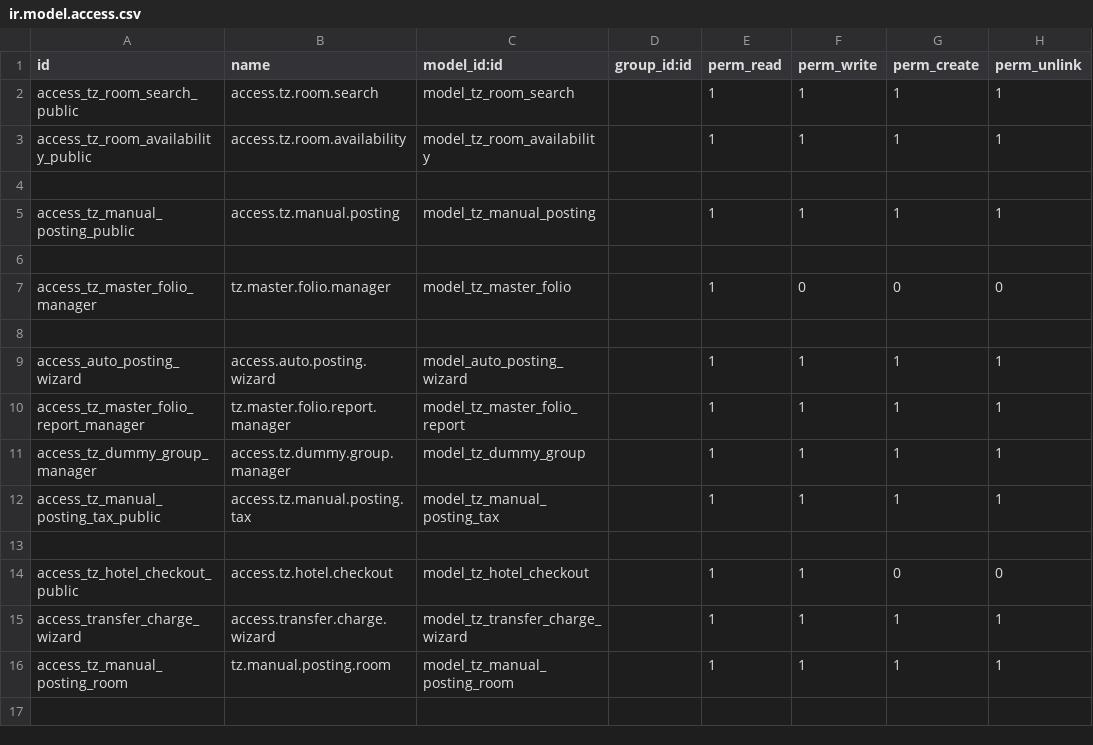
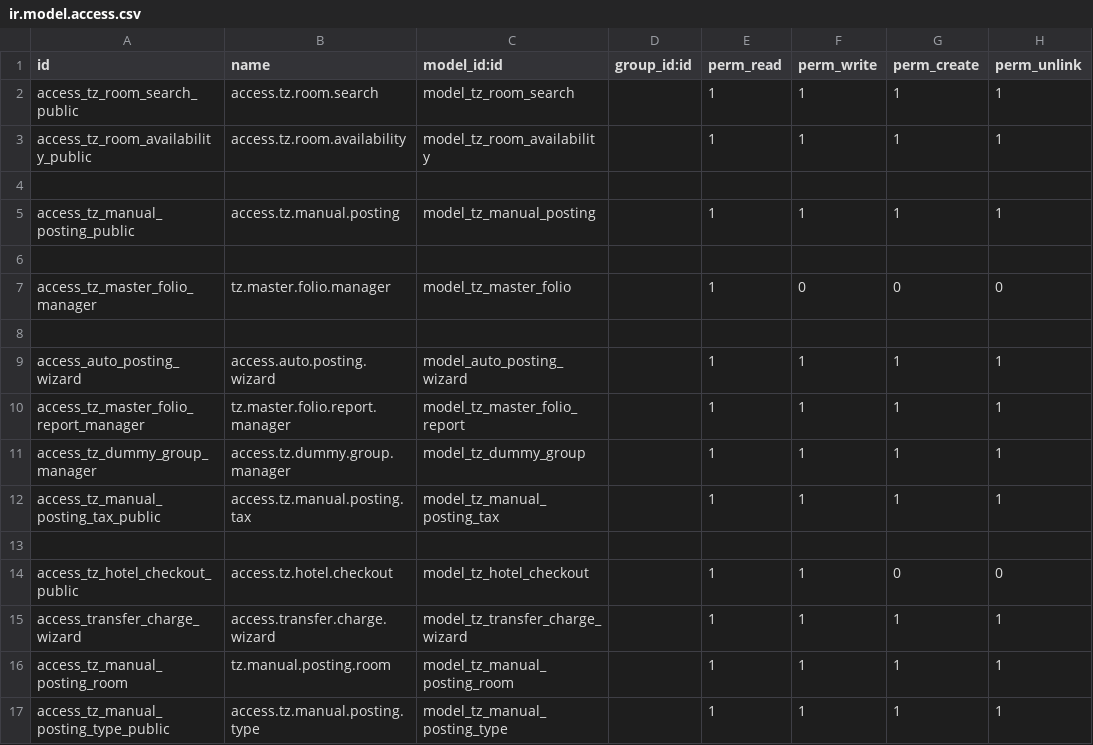
Before and after one commit to tazamunltd/hotel_accounts, a CSV file: custom_addons/tz_front_desk/security/ir.model.access.csv, drawn as a sheet; the diff names each change by its address in the sheet, - before the commit and + after, or states it on an @@ line.

```diff
--- a/custom_addons/tz_front_desk/security/ir.model.access.csv
+++ b/custom_addons/tz_front_desk/security/ir.model.access.csv
+row 17: access_tz_manual_posting_type_public | access.tz.manual.posting.type | model_tz_manual_posting_type |  | 1 | 1 | 1 | 1
```
Also changed, not shown: 8 other files.
